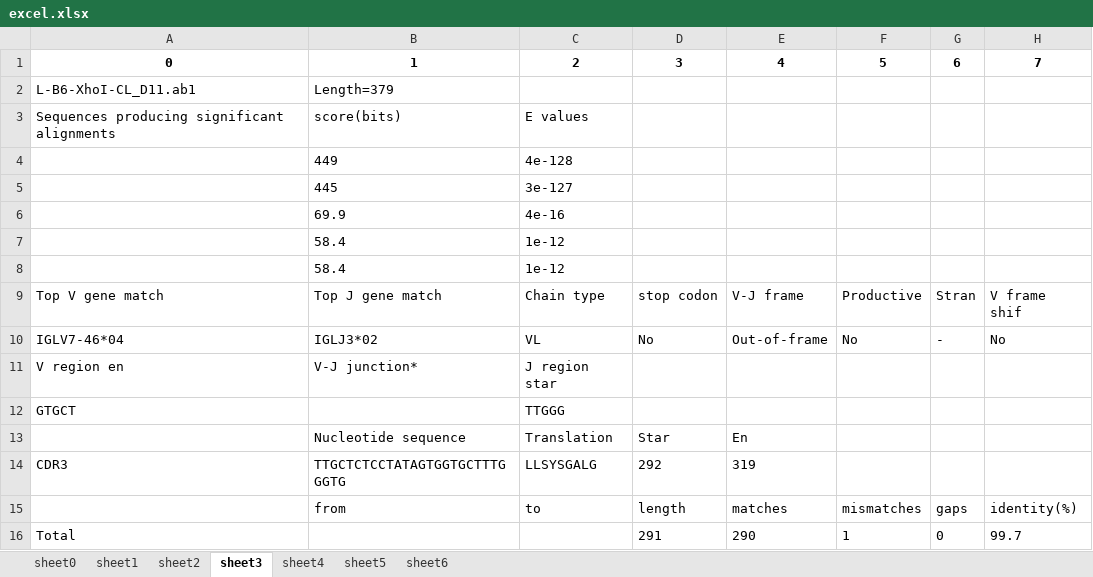
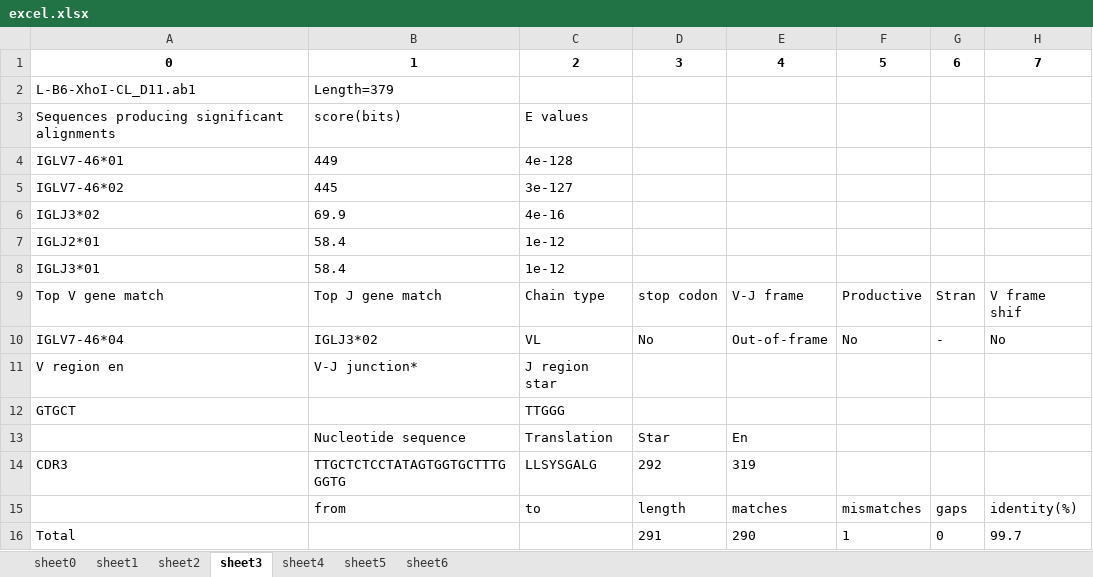
Before and after one commit to JaxonHello/igblast, an Excel workbook: result/excel.xlsx, sheet sheet3, drawn as a sheet; values as stored, in another font and other column widths than the file's, no borders; the diff names each change by its address in the sheet, - before the commit and + after, or states it on an @@ line.

```diff
--- a/result/excel.xlsx (sheet sheet3)
+++ b/result/excel.xlsx (sheet sheet3)
-A4: (empty)
+A4: IGLV7-46*01
-A5: (empty)
+A5: IGLV7-46*02
-A6: (empty)
+A6: IGLJ3*02
-A7: (empty)
+A7: IGLJ2*01
-A8: (empty)
+A8: IGLJ3*01
```
Also changed, not shown: sheet sheet1, sheet sheet2, sheet sheet5, sheet sheet6, sheet sheet4, sheet sheet0, 1 other file.
